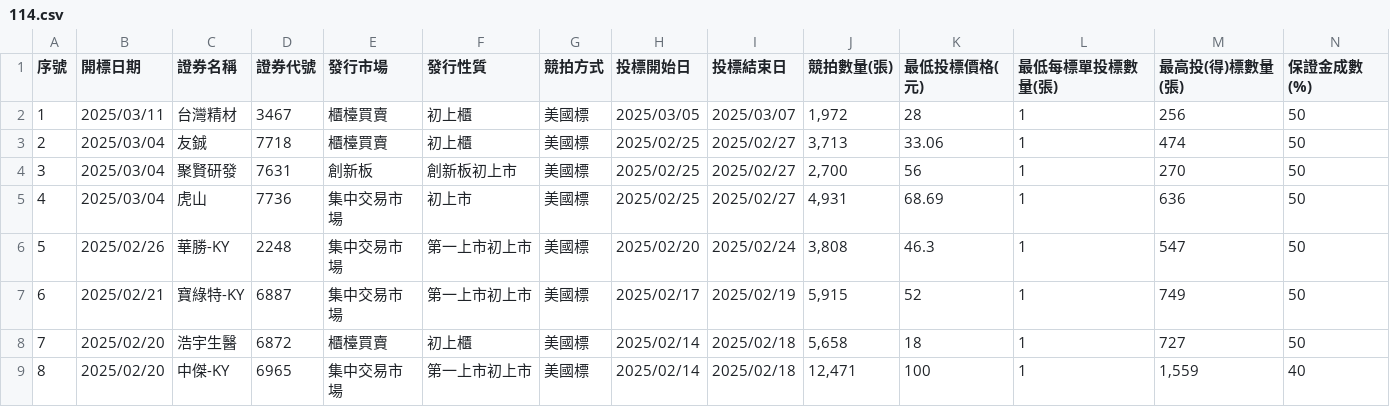
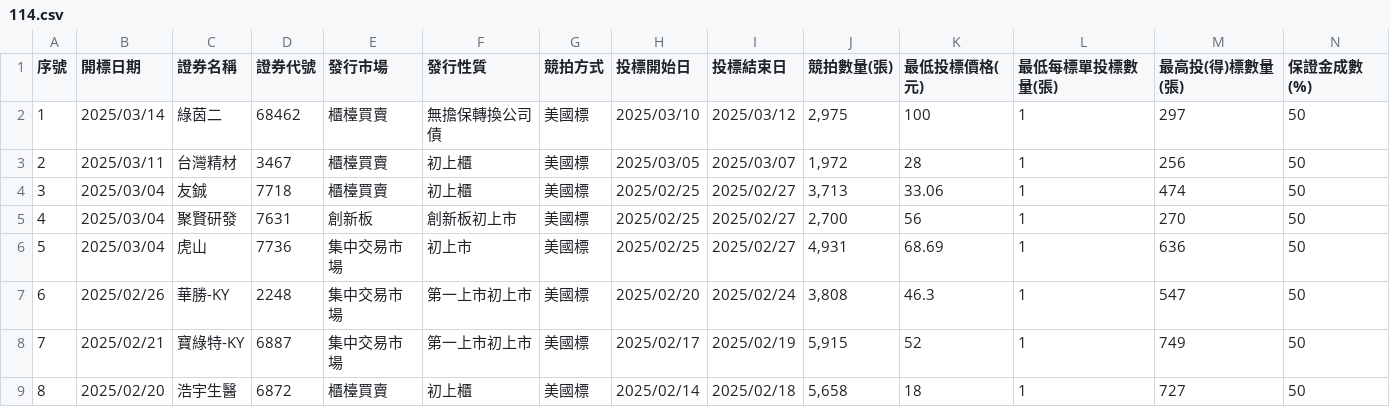
Before and after one commit to Aryido/auction, a CSV file: years/114.csv, drawn as a sheet; only a part is shown; the shorter side is filled out with more unchanged rows; addresses are those after the commit; rows hold the shown columns only; the diff names each change by its address in the sheet, - before the commit and + after, or states it on an @@ line.

```diff
--- a/years/114.csv
+++ b/years/114.csv
+row 2: 1 | 2025/03/14 | 綠茵二 | 68462 | 櫃檯買賣 | 無擔保轉換公司債 | 美國標 | 2025/03/10 | 2025/03/12 | 2,975 | 100 | 1 | 297 | 50
@@ column A (序號) renumbered from row 3 down @@
```
Also changed, not shown: years/final/merged.csv.
